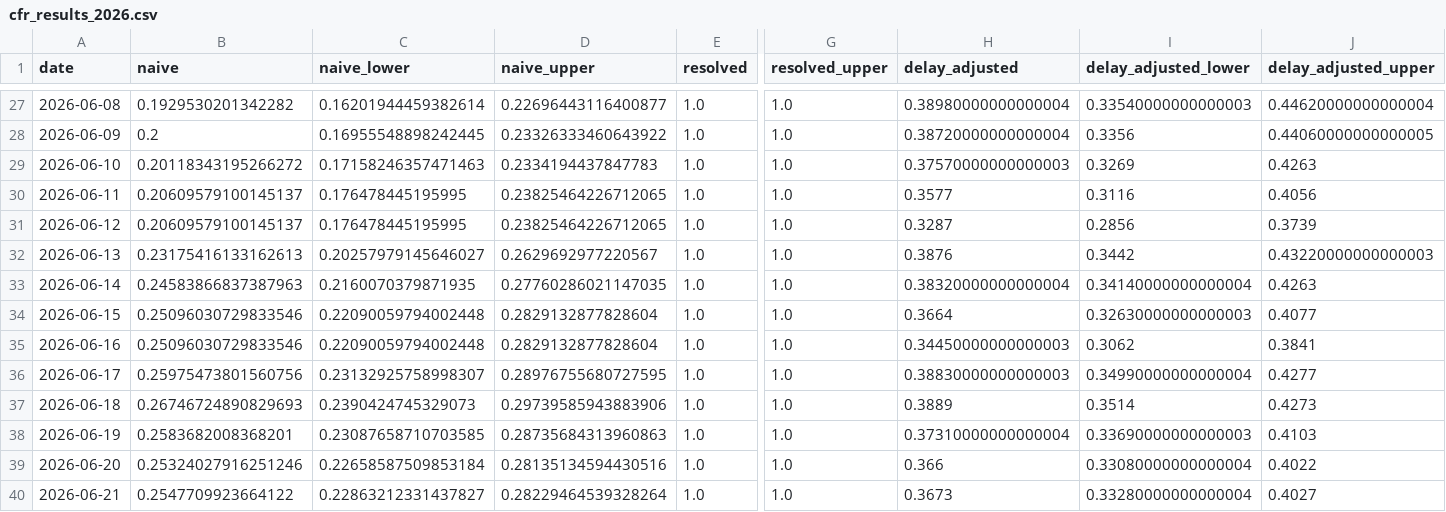
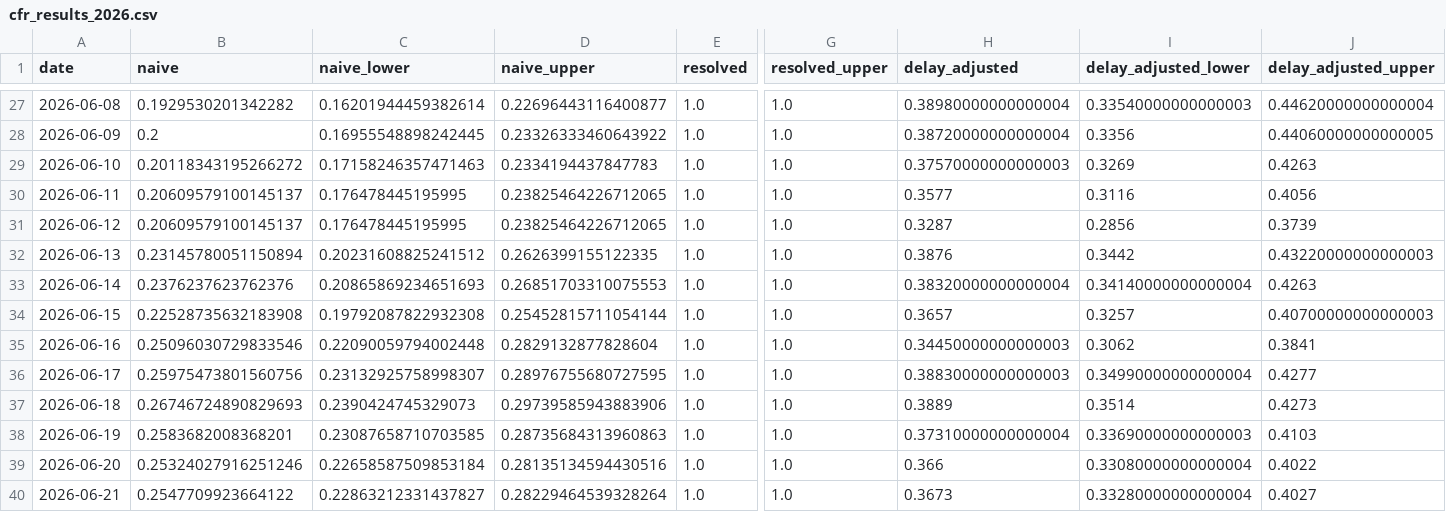
Before and after one commit to sdennett20/Historical-CFR-Estimation, a CSV file: Results/cfr_results_2026.csv, drawn as a sheet; only a part is shown, gaps mark what is left out; the diff covers the shown part only; the diff names each change by its address in the sheet, - before the commit and + after, or states it on an @@ line.

```diff
--- a/Results/cfr_results_2026.csv
+++ b/Results/cfr_results_2026.csv
-B32 (naive): 0.23175416133162613
+B32 (naive): 0.23145780051150894
-C32 (naive_lower): 0.20257979145646027
+C32 (naive_lower): 0.20231608825241512
-D32 (naive_upper): 0.2629692977220567
+D32 (naive_upper): 0.2626399155122335
-B33 (naive): 0.24583866837387963
+B33 (naive): 0.2376237623762376
-C33 (naive_lower): 0.2160070379871935
+C33 (naive_lower): 0.20865869234651693
-D33 (naive_upper): 0.27760286021147035
+D33 (naive_upper): 0.26851703310075553
-B34 (naive): 0.25096030729833546
+B34 (naive): 0.22528735632183908
-C34 (naive_lower): 0.22090059794002448
+C34 (naive_lower): 0.19792087822932308
-D34 (naive_upper): 0.2829132877828604
+D34 (naive_upper): 0.25452815711054144
-H34 (delay_adjusted): 0.3664
+H34 (delay_adjusted): 0.3657
-I34 (delay_adjusted_lower): 0.32630000000000003
+I34 (delay_adjusted_lower): 0.3257
-J34 (delay_adjusted_upper): 0.4077
+J34 (delay_adjusted_upper): 0.40700000000000003
```
Also changed, not shown: 30 edited cells elsewhere in this file, Results/cfr_results_2018.csv, Results/cfr_results_guinea_2021.csv, 5 other files.
